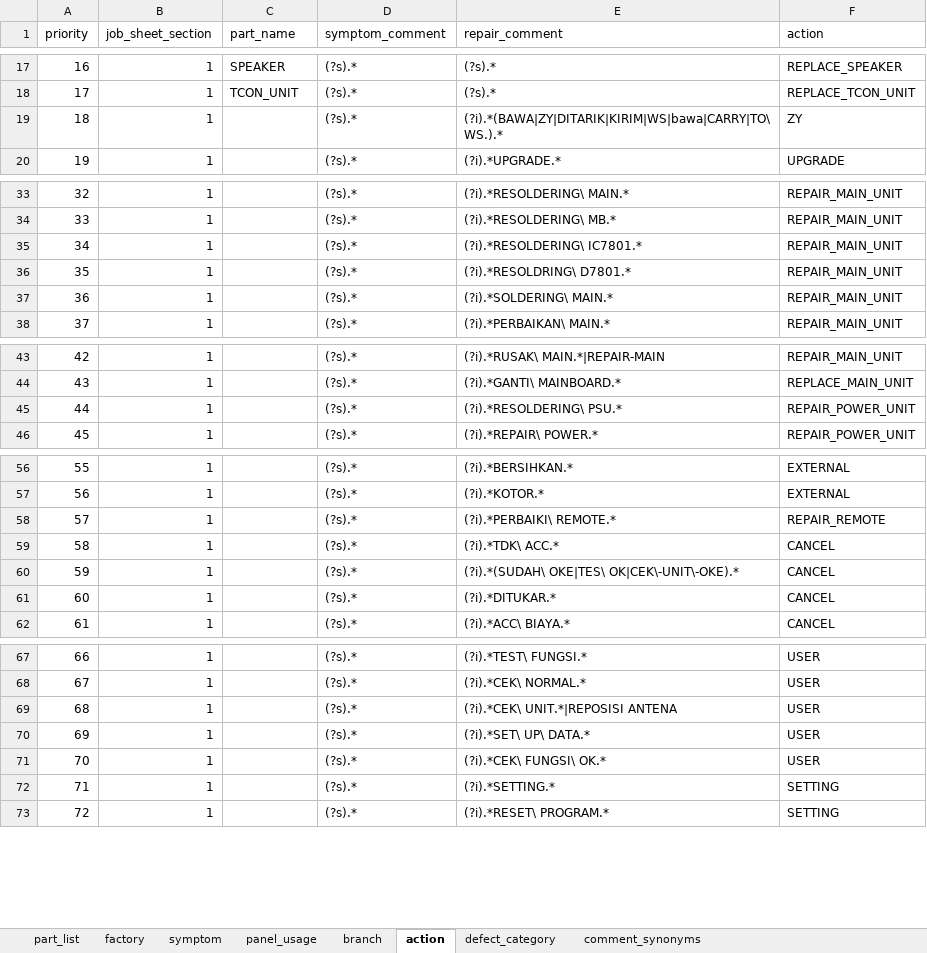
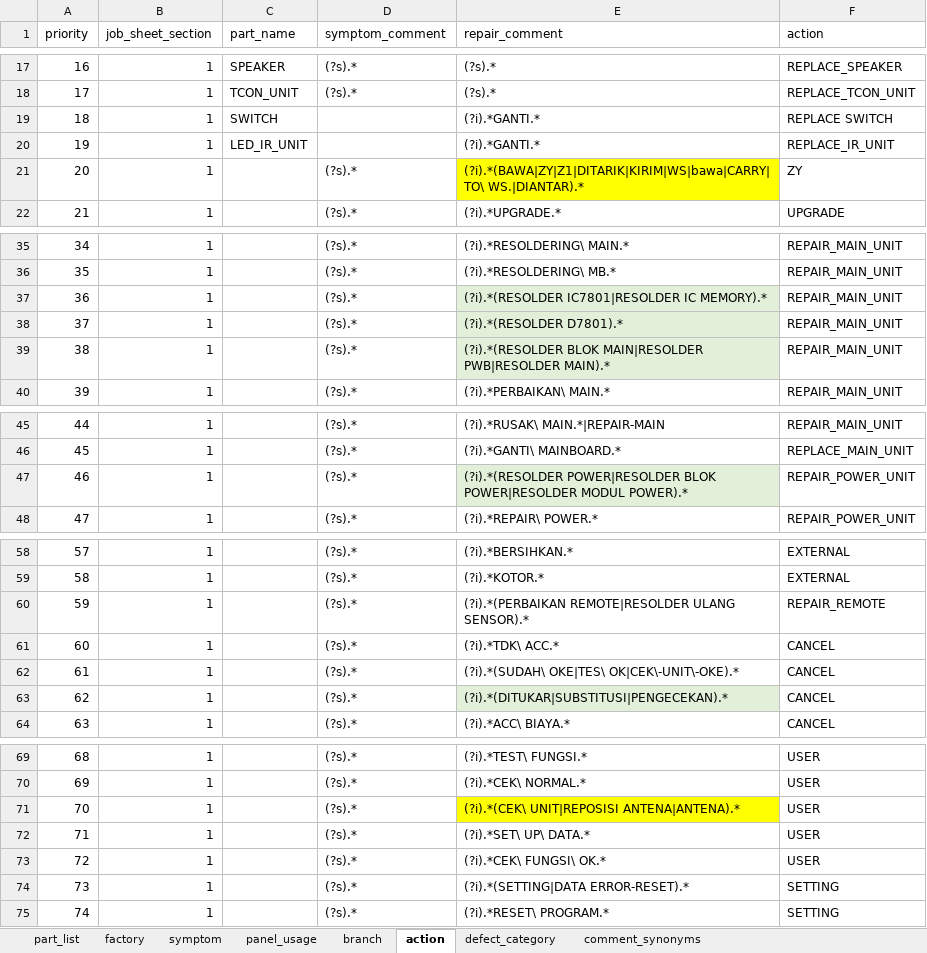
Before and after one commit to arisafaribinridwan/tool-fcost, an Excel workbook: masters/master_table.xlsx, sheet action, drawn as a sheet; only a part is shown, gaps mark what is left out; values as stored, in another font and other column widths than the file's, no borders; addresses are those after the commit; the diff covers the shown part only; the diff names each change by its address in the sheet, - before the commit and + after, or states it on an @@ line.

Commit message:
doc:update master table

```diff
--- a/masters/master_table.xlsx (sheet action)
+++ b/masters/master_table.xlsx (sheet action)
+row 19: 18 | 1 | SWITCH |  | (?i).*GANTI.* | REPLACE SWITCH
+row 20: 19 | 1 | LED_IR_UNIT |  | (?i).*GANTI.* | REPLACE_IR_UNIT
@@ column A (priority) renumbered from row 21 down @@
-E21 (repair_comment): (?i).*(BAWA|ZY|DITARIK|KIRIM|WS|bawa|CARRY|TO\ WS.).*
+E21 (repair_comment): (?i).*(BAWA|ZY|Z1|DITARIK|KIRIM|WS|bawa|CARRY|TO\ WS.|DIANTAR).*
-E21 fill: none
+E21 fill: #FFFF00
-E37 (repair_comment): (?i).*RESOLDERING\ IC7801.*
+E37 (repair_comment): (?i).*(RESOLDER IC7801|RESOLDER IC MEMORY).*
-E37:E39 fill: none
+E37:E39 fill: #E2F0D9
-E38 (repair_comment): (?i).*RESOLDRING\ D7801.*
+E38 (repair_comment): (?i).*(RESOLDER D7801).*
-E39 (repair_comment): (?i).*SOLDERING\ MAIN.*
+E39 (repair_comment): (?i).*(RESOLDER BLOK MAIN|RESOLDER PWB|RESOLDER MAIN).*
-E47 (repair_comment): (?i).*RESOLDERING\ PSU.*
+E47 (repair_comment): (?i).*(RESOLDER POWER|RESOLDER BLOK POWER|RESOLDER MODUL POWER).*
-E47 fill: none
+E47 fill: #E2F0D9
-E60 (repair_comment): (?i).*PERBAIKI\ REMOTE.*
+E60 (repair_comment): (?i).*(PERBAIKAN REMOTE|RESOLDER ULANG SENSOR).*
-E63 (repair_comment): (?i).*DITUKAR.*
+E63 (repair_comment): (?i).*(DITUKAR|SUBSTITUSI|PENGECEKAN).*
-E63 fill: none
+E63 fill: #E2F0D9
-E71 (repair_comment): (?i).*CEK\ UNIT.*|REPOSISI ANTENA
+E71 (repair_comment): (?i).*(CEK\ UNIT|REPOSISI ANTENA|ANTENA).*
-E71 fill: none
+E71 fill: #FFFF00
-E74 (repair_comment): (?i).*SETTING.*
+E74 (repair_comment): (?i).*(SETTING|DATA ERROR-RESET).*
```
Also changed, not shown: 1 edited cell and cell formats elsewhere in this sheet, sheet comment_synonyms, 1 other file.
